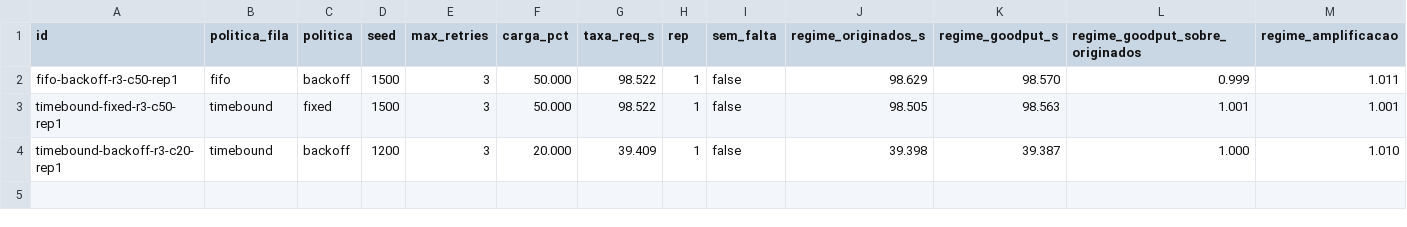
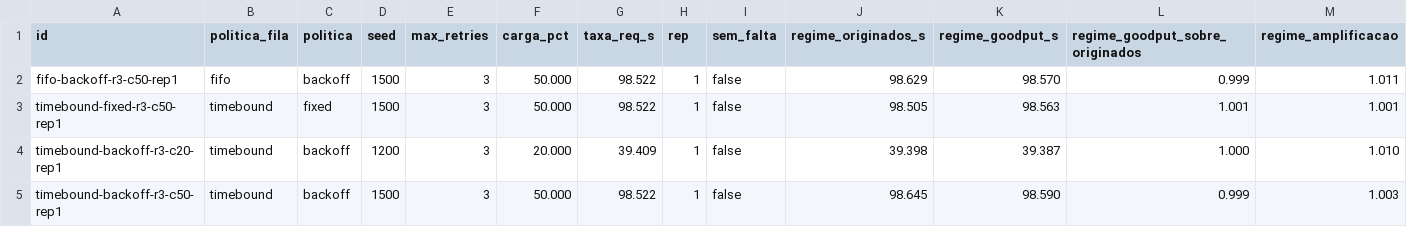
Before and after one commit to pablocarvalho0/tg-falhas-metaestaveis, a CSV file: exame_2/resultados/principal/resumo.csv, drawn as a sheet; only a part is shown; rows hold the shown columns only; the diff names each change by its address in the sheet, - before the commit and + after, or states it on an @@ line.

```diff
--- a/exame_2/resultados/principal/resumo.csv
+++ b/exame_2/resultados/principal/resumo.csv
+row 5: timebound-backoff-r3-c50-rep1 | timebound | backoff | 1500 | 3 | 50.000 | 98.522 | 1 | false | 98.645 | 98.590 | 0.999 | 1.003
```
Also changed, not shown: 5 other files.
